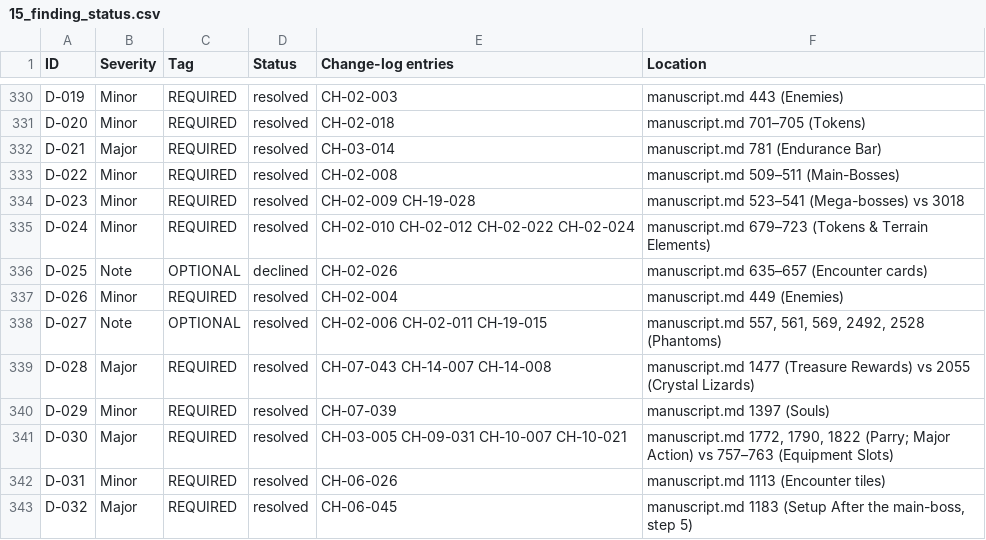
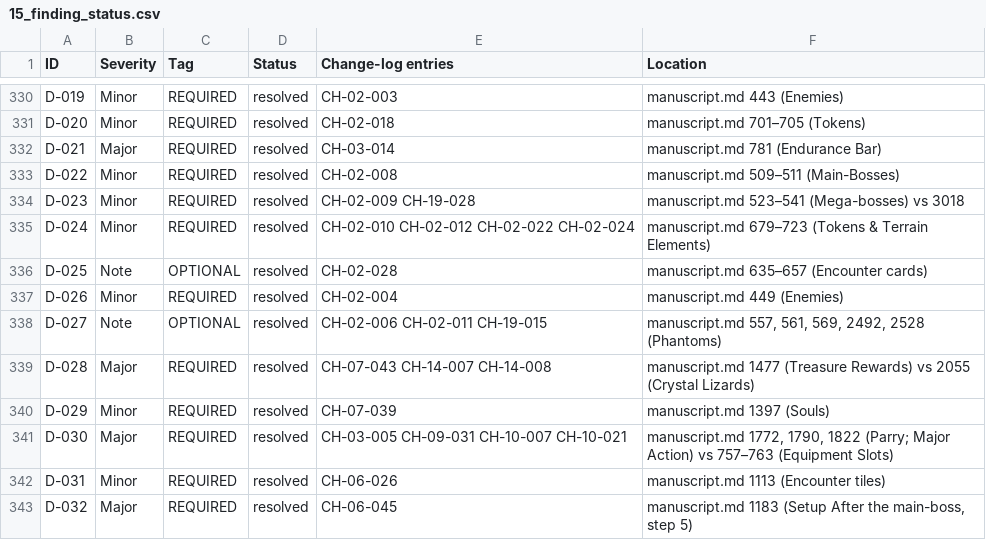
Before and after one commit to xjordont/DSTBG2E, a CSV file: 15_finding_status.csv, drawn as a sheet; only a part is shown, gaps mark what is left out.

```diff
--- a/15_finding_status.csv
+++ b/15_finding_status.csv
@@ -335,3 +335,3 @@ D-023,Minor,REQUIRED,resolved,CH-02-009 CH-19-028,manuscript.md 523–541 (Mega-
 D-024,Minor,REQUIRED,resolved,CH-02-010 CH-02-012 CH-02-022 CH-02-024,manuscript.md 679–723 (Tokens & Terrain Elements)
-D-025,Note,OPTIONAL,declined,CH-02-026,manuscript.md 635–657 (Encounter cards)
+D-025,Note,OPTIONAL,resolved,CH-02-028,manuscript.md 635–657 (Encounter cards)
 D-026,Minor,REQUIRED,resolved,CH-02-004,manuscript.md 449 (Enemies)
```
Also changed, not shown: 33 other files.
